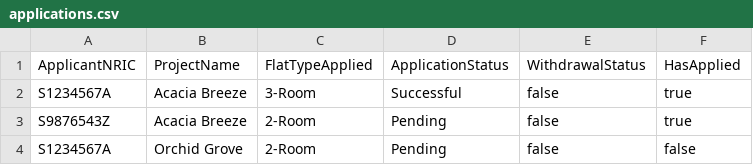
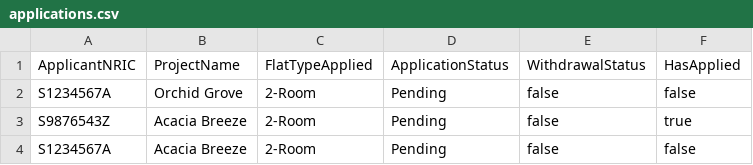
Before and after one commit to sabr522/SC2002, a CSV file: data_folders/applications.csv, drawn as a sheet.

```diff
--- a/data_folders/applications.csv
+++ b/data_folders/applications.csv
@@ -1,4 +1,4 @@
 ApplicantNRIC,ProjectName,FlatTypeApplied,ApplicationStatus,WithdrawalStatus,HasApplied
-S1234567A,Acacia Breeze,3-Room,Successful,false,true
+S1234567A,Orchid Grove,2-Room,Pending,false,false
 S9876543Z,Acacia Breeze,2-Room,Pending,false,true
-S1234567A,Orchid Grove,2-Room,Pending,false,false
+S1234567A,Acacia Breeze,2-Room,Pending,false,false
```
Also changed, not shown: data_folders/users.csv, 3 other files.
